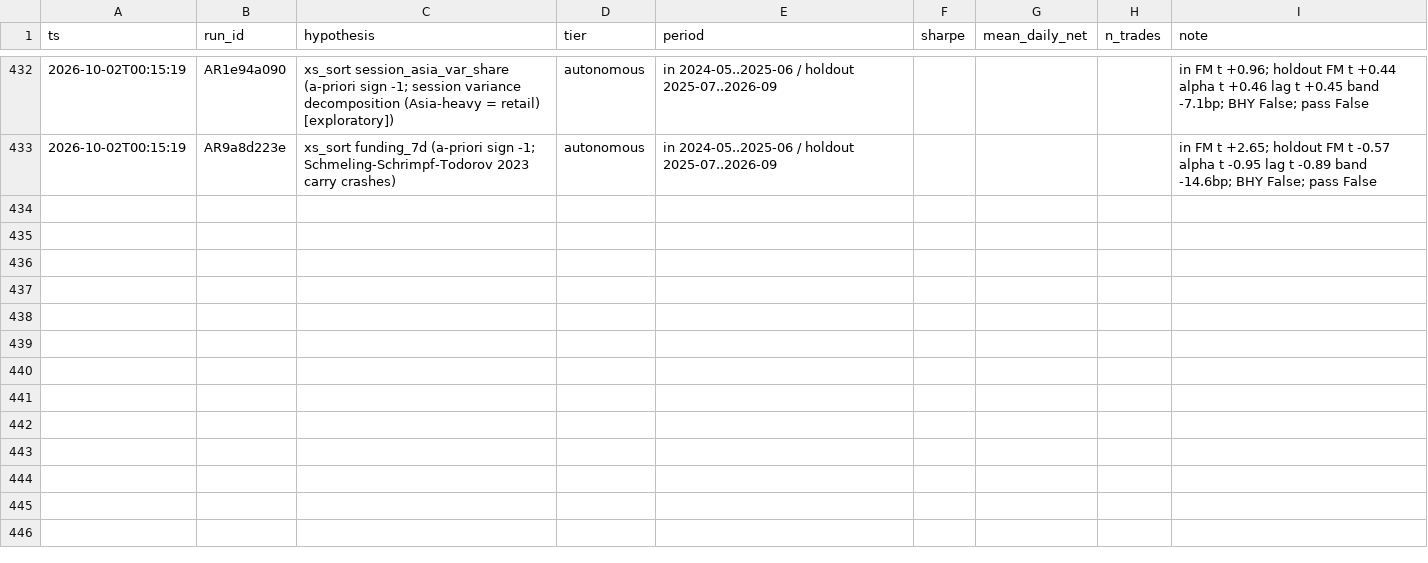
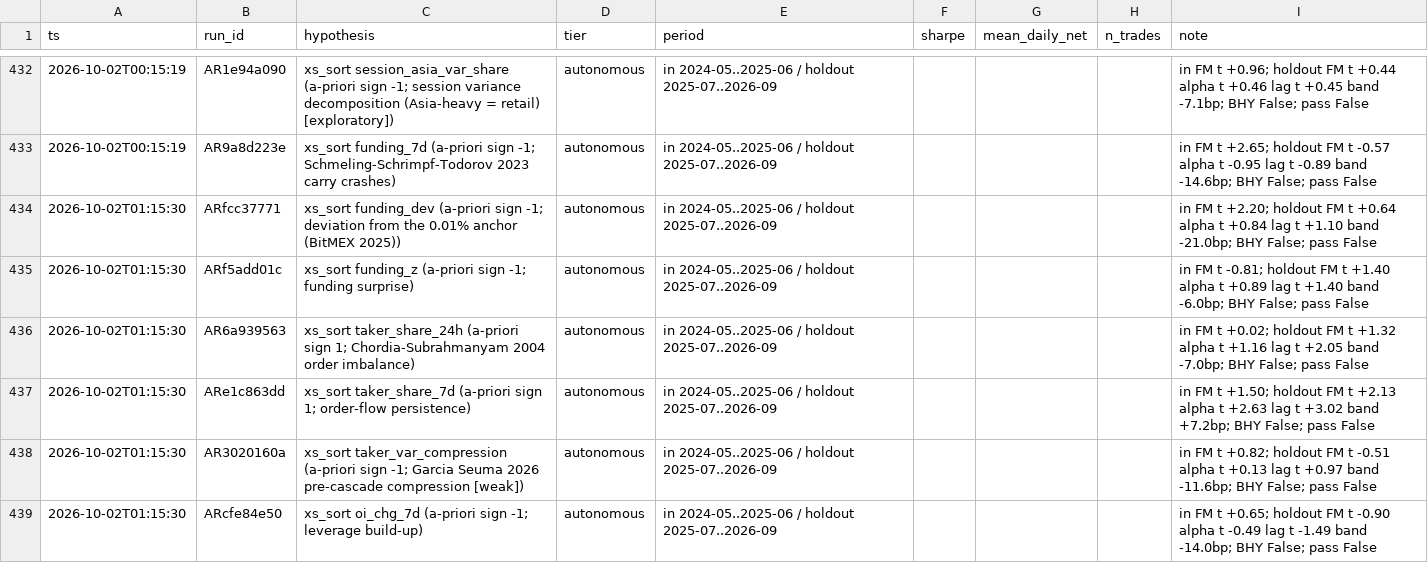
Before and after one commit to TheaWY/AltCoin_Trading, a CSV file: research/trial_ledger.csv, drawn as a sheet; only a part is shown, gaps mark what is left out; the diff covers the shown part only; the diff names each change by its address in the sheet, - before the commit and + after, or states it on an @@ line.

```diff
--- a/research/trial_ledger.csv
+++ b/research/trial_ledger.csv
+row 434: 2026-10-02T01:15:30 | ARfcc37771 | xs_sort funding_dev (a-priori sign -1; deviation from the 0.01% anchor (BitMEX 2025)) | autonomous | in 2024-05..2025-06 / holdout 2025-07..2026-09 |  |  |  | in FM t +2.20; holdout FM t +0.64 alpha t +0.84 lag t +1.10 band -21.0bp; BHY False; pass False
+row 435: 2026-10-02T01:15:30 | ARf5add01c | xs_sort funding_z (a-priori sign -1; funding surprise) | autonomous | in 2024-05..2025-06 / holdout 2025-07..2026-09 |  |  |  | in FM t -0.81; holdout FM t +1.40 alpha t +0.89 lag t +1.40 band -6.0bp; BHY False; pass False
+row 436: 2026-10-02T01:15:30 | AR6a939563 | xs_sort taker_share_24h (a-priori sign 1; Chordia-Subrahmanyam 2004 order imbalance) | autonomous | in 2024-05..2025-06 / holdout 2025-07..2026-09 |  |  |  | in FM t +0.02; holdout FM t +1.32 alpha t +1.16 lag t +2.05 band -7.0bp; BHY False; pass False
+row 437: 2026-10-02T01:15:30 | ARe1c863dd | xs_sort taker_share_7d (a-priori sign 1; order-flow persistence) | autonomous | in 2024-05..2025-06 / holdout 2025-07..2026-09 |  |  |  | in FM t +1.50; holdout FM t +2.13 alpha t +2.63 lag t +3.02 band +7.2bp; BHY False; pass False
+row 438: 2026-10-02T01:15:30 | AR3020160a | xs_sort taker_var_compression (a-priori sign -1; Garcia Seuma 2026 pre-cascade compression [weak]) | autonomous | in 2024-05..2025-06 / holdout 2025-07..2026-09 |  |  |  | in FM t +0.82; holdout FM t -0.51 alpha t +0.13 lag t +0.97 band -11.6bp; BHY False; pass False
+row 439: 2026-10-02T01:15:30 | ARcfe84e50 | xs_sort oi_chg_7d (a-priori sign -1; leverage build-up) | autonomous | in 2024-05..2025-06 / holdout 2025-07..2026-09 |  |  |  | in FM t +0.65; holdout FM t -0.90 alpha t -0.49 lag t -1.49 band -14.0bp; BHY False; pass False
```
Also changed, not shown: 6 added rows elsewhere in this file, 2 other files.
